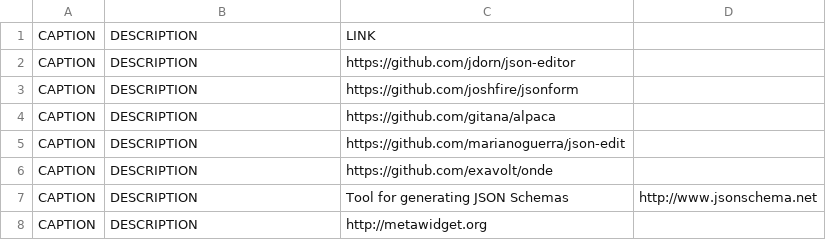
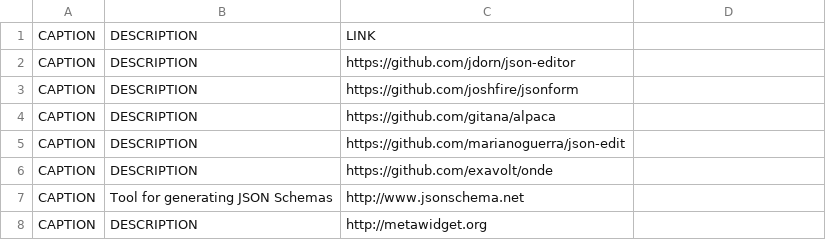
Before and after one commit to dreftymac/stackoverflow.questions.998832, a CSV file: data/json.schema.csv, drawn as a sheet.

Commit message:
Update json.schema.csv

```diff
--- a/data/json.schema.csv
+++ b/data/json.schema.csv
@@ -6,3 +6,3 @@ CAPTION, DESCRIPTION, https://github.com/marianoguerra/json-edit
 CAPTION, DESCRIPTION, https://github.com/exavolt/onde
-CAPTION, DESCRIPTION, Tool for generating JSON Schemas, http://www.jsonschema.net
+CAPTION, Tool for generating JSON Schemas,  http://www.jsonschema.net
 CAPTION, DESCRIPTION, http://metawidget.org
```
